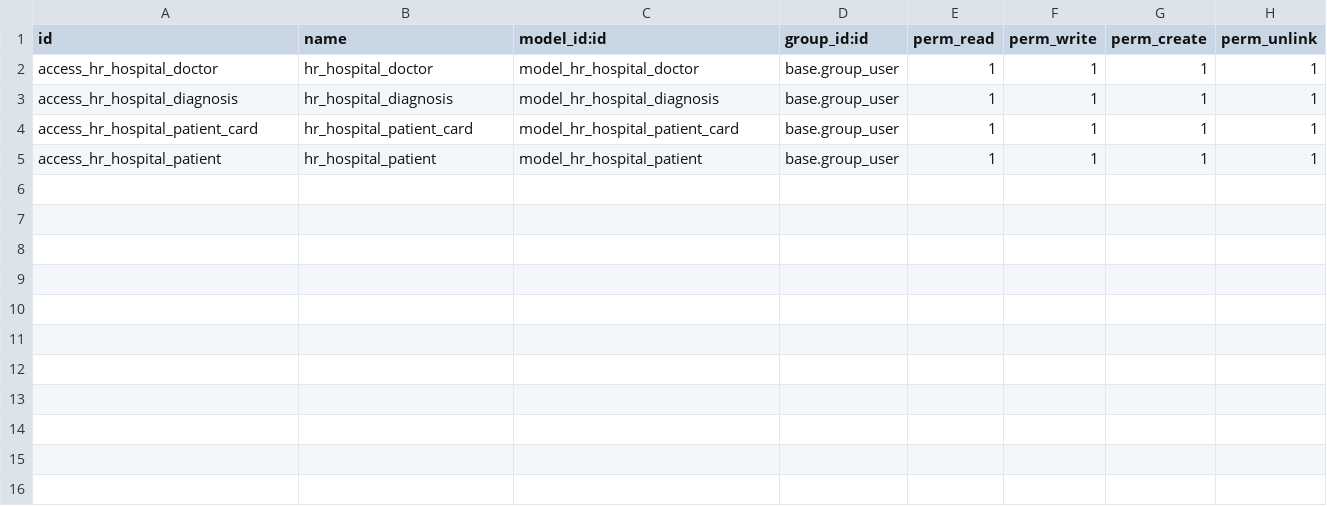
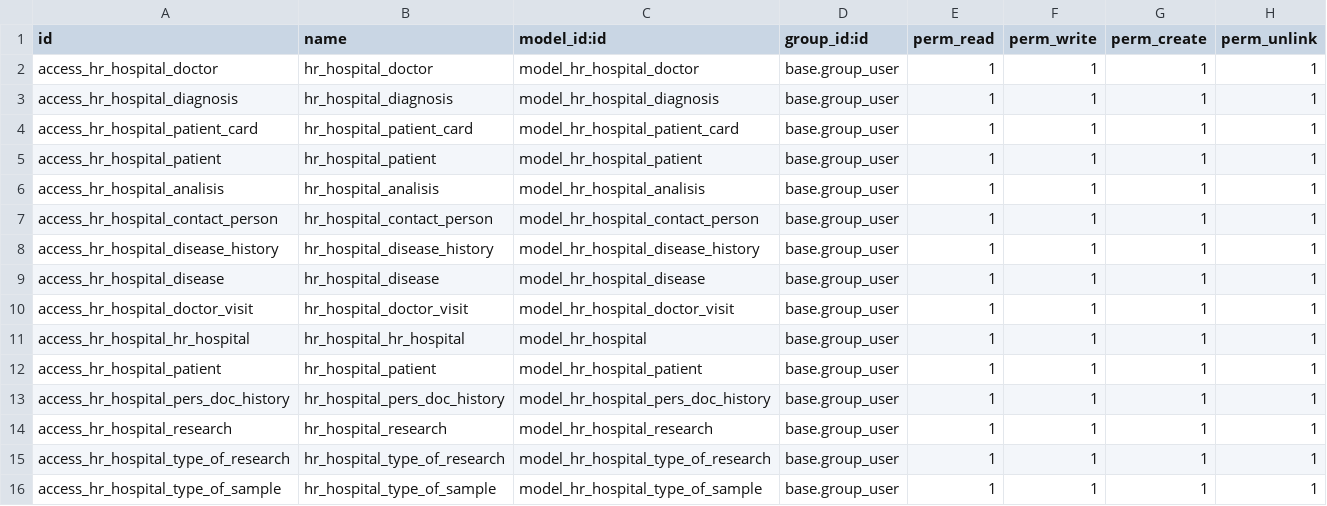
Before and after one commit to Alek88/Odoo-School, a CSV file: hr_hospital/security/ir.model.access.csv, drawn as a sheet; the diff names each change by its address in the sheet, - before the commit and + after, or states it on an @@ line.

Commit message:
[FIX] ODOO-SCHOOL MODULE 5-QWEB: add access

```diff
--- a/hr_hospital/security/ir.model.access.csv
+++ b/hr_hospital/security/ir.model.access.csv
+row 6: access_hr_hospital_analisis | hr_hospital_analisis | model_hr_hospital_analisis | base.group_user | 1 | 1 | 1 | 1
+row 7: access_hr_hospital_contact_person | hr_hospital_contact_person | model_hr_hospital_contact_person | base.group_user | 1 | 1 | 1 | 1
+row 8: access_hr_hospital_disease_history | hr_hospital_disease_history | model_hr_hospital_disease_history | base.group_user | 1 | 1 | 1 | 1
+row 9: access_hr_hospital_disease | hr_hospital_disease | model_hr_hospital_disease | base.group_user | 1 | 1 | 1 | 1
+row 10: access_hr_hospital_doctor_visit | hr_hospital_doctor_visit | model_hr_hospital_doctor_visit | base.group_user | 1 | 1 | 1 | 1
+row 11: access_hr_hospital_hr_hospital | hr_hospital_hr_hospital | model_hr_hospital | base.group_user | 1 | 1 | 1 | 1
+row 12: access_hr_hospital_patient | hr_hospital_patient | model_hr_hospital_patient | base.group_user | 1 | 1 | 1 | 1
+row 13: access_hr_hospital_pers_doc_history | hr_hospital_pers_doc_history | model_hr_hospital_pers_doc_history | base.group_user | 1 | 1 | 1 | 1
+row 14: access_hr_hospital_research | hr_hospital_research | model_hr_hospital_research | base.group_user | 1 | 1 | 1 | 1
+row 15: access_hr_hospital_type_of_research | hr_hospital_type_of_research | model_hr_hospital_type_of_research | base.group_user | 1 | 1 | 1 | 1
+row 16: access_hr_hospital_type_of_sample | hr_hospital_type_of_sample | model_hr_hospital_type_of_sample | base.group_user | 1 | 1 | 1 | 1
```
Also changed, not shown: 5 other files.
